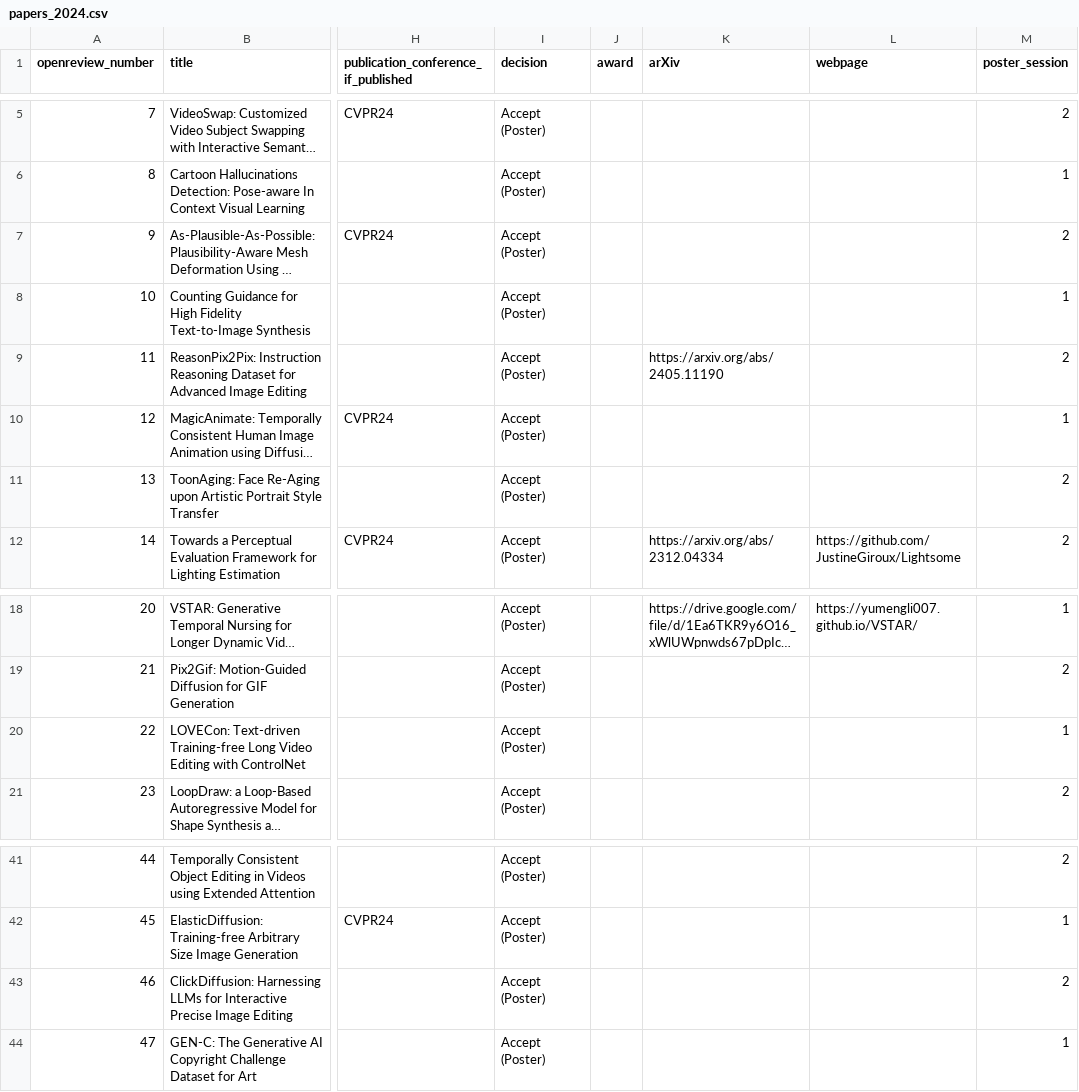
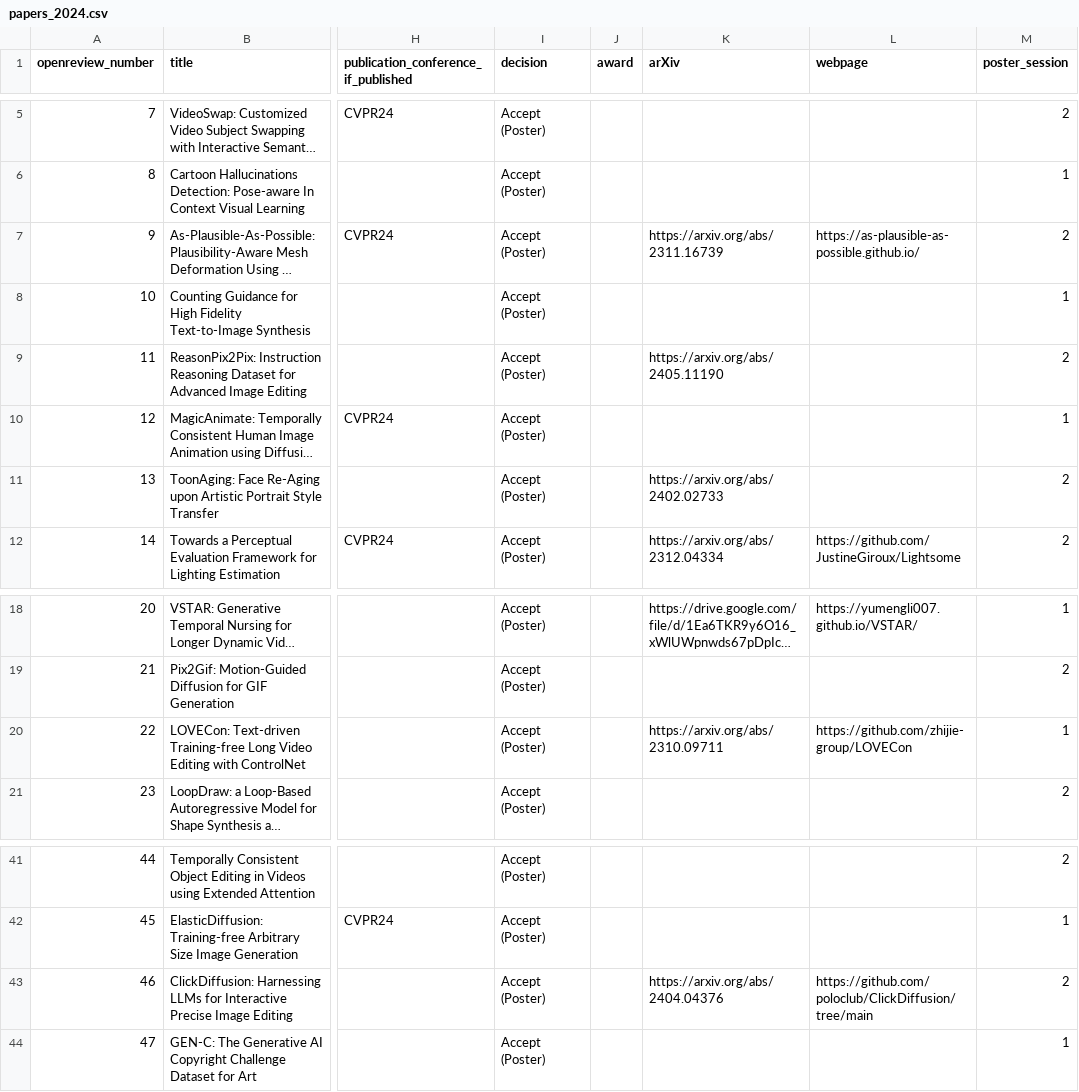
Before and after one commit to AI-for-Content-Creation/AI-for-Content-Creation, a CSV file: _data/papers_2024.csv, drawn as a sheet; only a part is shown, gaps mark what is left out; long unchanged cells end in …; the diff names each change by its address in the sheet, - before the commit and + after, or states it on an @@ line.

Commit message:
Updated links for papers

```diff
--- a/_data/papers_2024.csv
+++ b/_data/papers_2024.csv
-K7 (arXiv): (empty)
+K7 (arXiv): https://arxiv.org/abs/2311.16739
-L7 (webpage): (empty)
+L7 (webpage): https://as-plausible-as-possible.github.io/
-K11 (arXiv): (empty)
+K11 (arXiv): https://arxiv.org/abs/2402.02733
-K20 (arXiv): (empty)
+K20 (arXiv): https://arxiv.org/abs/2310.09711
-L20 (webpage): (empty)
+L20 (webpage): https://github.com/zhijie-group/LOVECon
-K43 (arXiv): (empty)
+K43 (arXiv): https://arxiv.org/abs/2404.04376
-L43 (webpage): (empty)
+L43 (webpage): https://github.com/poloclub/ClickDiffusion/tree/main
```
Also changed, not shown: 1 other file.
